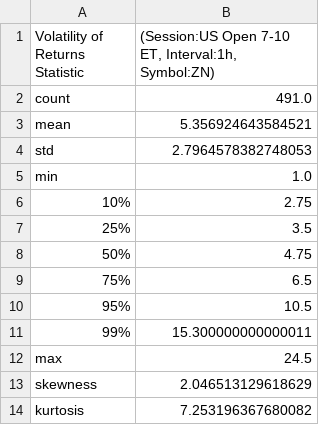
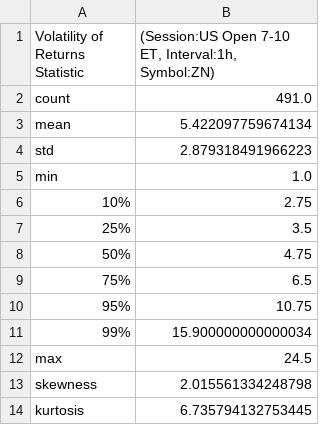
Before and after one commit to MinnieWang1213/DistroDashboard, a CSV file: Intraday_data_files_stats_and_plots_folder/US_Open_7-10_ET_latest_custom_days_Volatility_Returns_1h_ZN_stats.csv, drawn as a sheet.

Commit message:
Add new stats/plots folders and files created by Python script

```diff
--- a/Intraday_data_files_stats_and_plots_folder/US_Open_7-10_ET_latest_custom_days_Volatility_Returns_1h_ZN_stats.csv
+++ b/Intraday_data_files_stats_and_plots_folder/US_Open_7-10_ET_latest_custom_days_Volatility_Returns_1h_ZN_stats.csv
@@ -2,4 +2,4 @@ Volatility of Returns Statistic,"(Session:US Open 7-10 ET, Interval:1h, Symbol:Z
 count,491.0
-mean,5.356924643584521
-std,2.7964578382748053
+mean,5.422097759674134
+std,2.879318491966223
 min,1.0
@@ -9,6 +9,6 @@ min,1.0
 75%,6.5
-95%,10.5
-99%,15.300000000000011
+95%,10.75
+99%,15.900000000000034
 max,24.5
-skewness,2.046513129618629
-kurtosis,7.253196367680082
+skewness,2.015561334248798
+kurtosis,6.735794132753445
```
Also changed, not shown: 47 other files.
